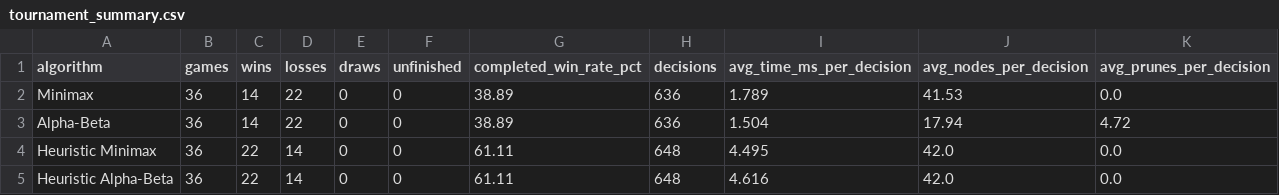
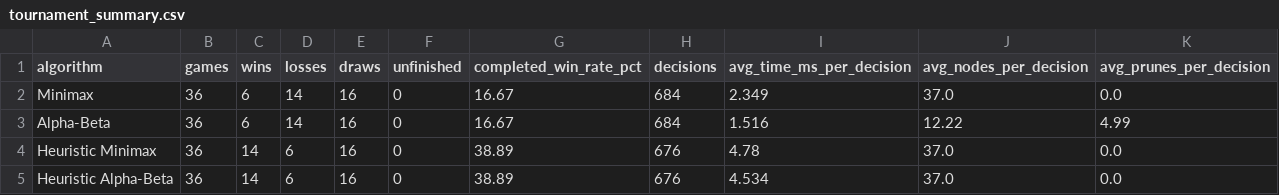
Before and after one commit to ThanhTien35/TankBattle-AI-Task2, a CSV file: results/tournament_summary.csv, drawn as a sheet.

```diff
--- a/results/tournament_summary.csv
+++ b/results/tournament_summary.csv
@@ -1,5 +1,5 @@
 algorithm,games,wins,losses,draws,unfinished,completed_win_rate_pct,decisions,avg_time_ms_per_decision,avg_nodes_per_decision,avg_prunes_per_decision
-Minimax,36,14,22,0,0,38.89,636,1.789,41.53,0.0
-Alpha-Beta,36,14,22,0,0,38.89,636,1.504,17.94,4.72
-Heuristic Minimax,36,22,14,0,0,61.11,648,4.495,42.0,0.0
-Heuristic Alpha-Beta,36,22,14,0,0,61.11,648,4.616,42.0,0.0
+Minimax,36,6,14,16,0,16.67,684,2.349,37.0,0.0
+Alpha-Beta,36,6,14,16,0,16.67,684,1.516,12.22,4.99
+Heuristic Minimax,36,14,6,16,0,38.89,676,4.78,37.0,0.0
+Heuristic Alpha-Beta,36,14,6,16,0,38.89,676,4.534,37.0,0.0
```
Also changed, not shown: results/benchmark.csv, results/benchmark_all.csv, 26 other files.
